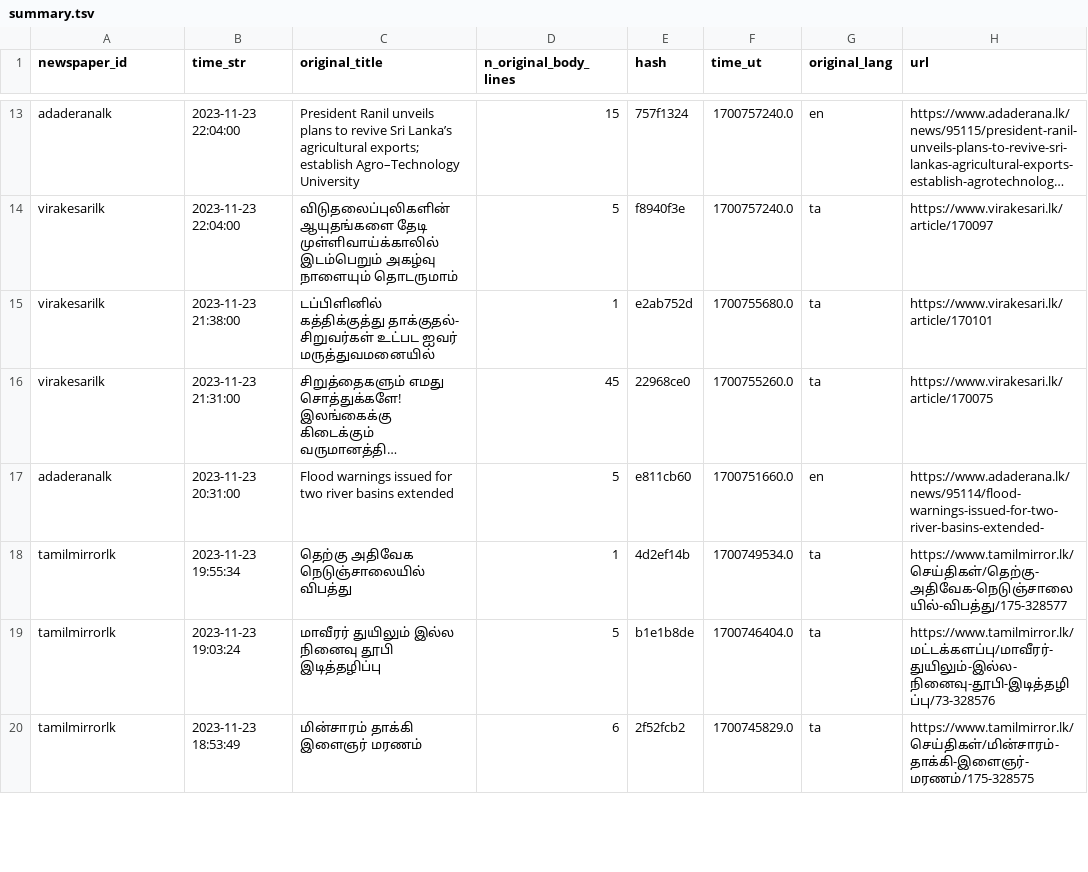
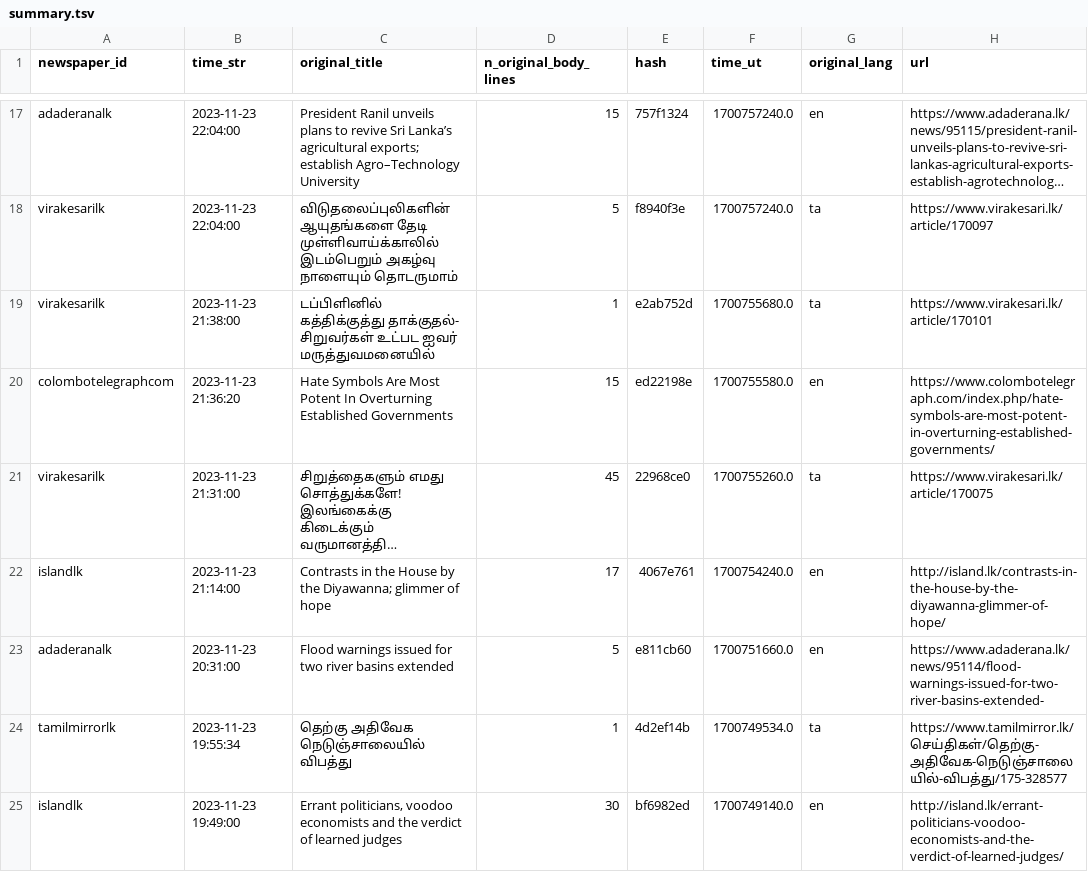
Before and after one commit to nuuuwan/news_lk3_data, a TSV file: reports/summary.tsv, drawn as a sheet; only a part is shown, gaps mark what is left out; the shorter side is filled out with more unchanged rows; long unchanged cells end in …; the diff covers the shown part only; the diff names each change by its address in the sheet, - before the commit and + after, or states it on an @@ line.

```diff
--- a/reports/summary.tsv
+++ b/reports/summary.tsv
+row 20: colombotelegraphcom | 2023-11-23 21:36:20 | Hate Symbols Are Most Potent In Overturning Established Governments | 15 | ed22198e | 1700755580.0 | en | https://www.colombotelegraph.com/index.php/hate-symbols-are-most-potent-in-overturning-established-governments/
+row 22: islandlk | 2023-11-23 21:14:00 | Contrasts in the House by the Diyawanna; glimmer of hope | 17 | 4067e761 | 1700754240.0 | en | http://island.lk/contrasts-in-the-house-by-the-diyawanna-glimmer-of-hope/
+row 25: islandlk | 2023-11-23 19:49:00 | Errant politicians, voodoo economists and the verdict of learned judges | 30 | bf6982ed | 1700749140.0 | en | http://island.lk/errant-politicians-voodoo-economists-and-the-verdict-of-learned-judges/
```
Also changed, not shown: 13 added rows elsewhere in this file, 1 other file.
